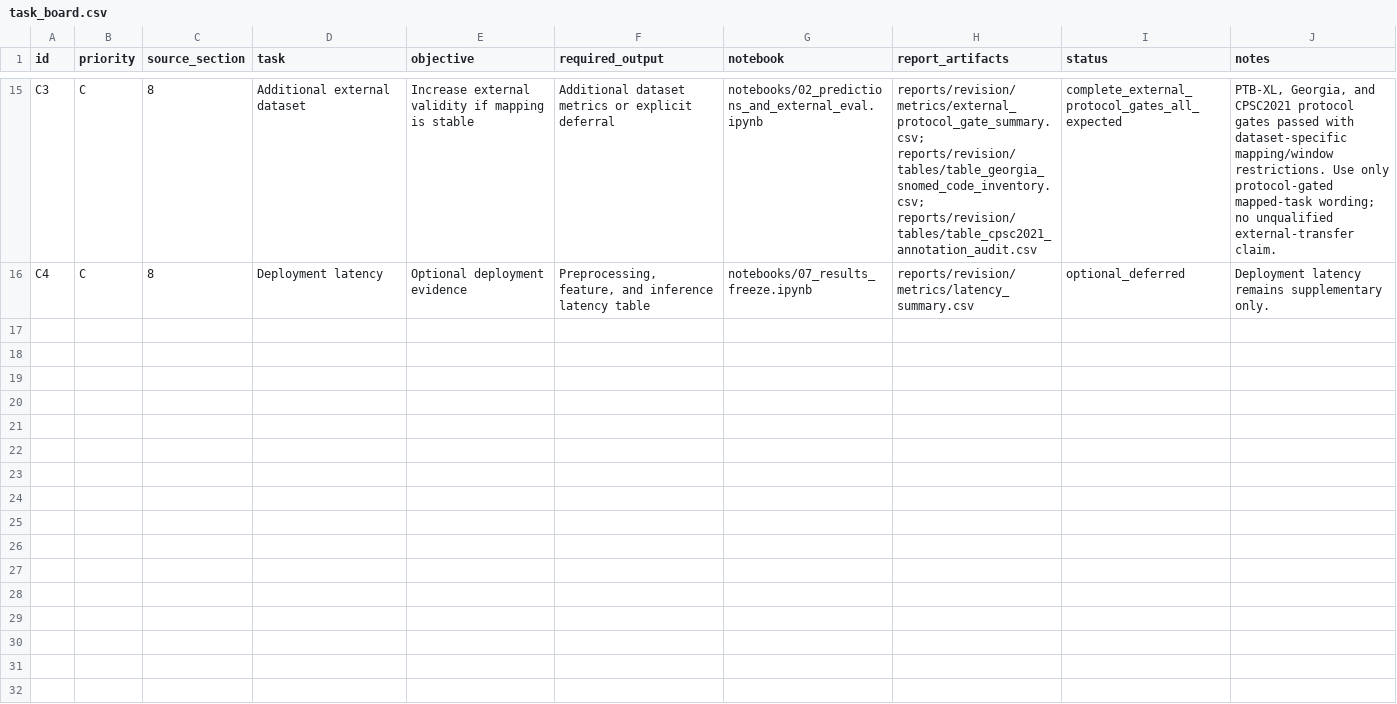
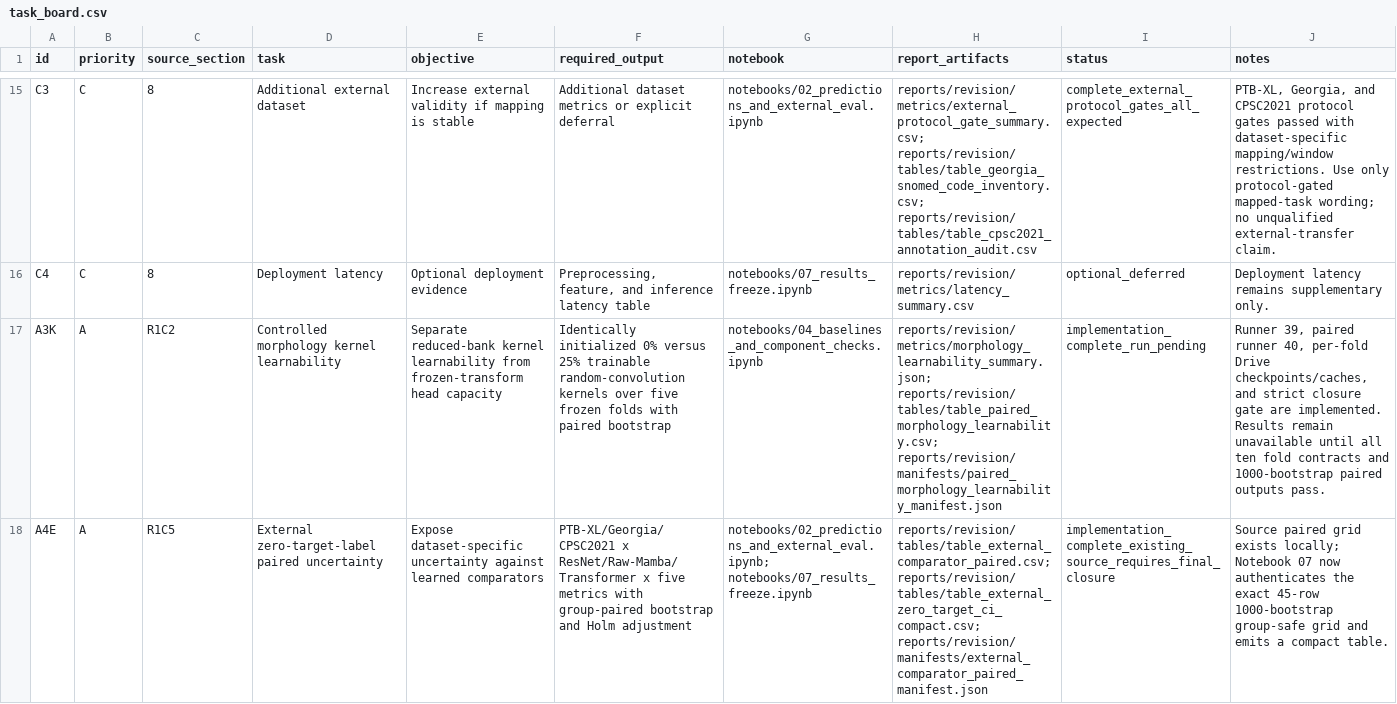
Before and after one commit to BrianNguyen29/ECG-RAMBA, a CSV file: docs/revision_plan/task_board.csv, drawn as a sheet; only a part is shown, gaps mark what is left out; the diff covers the shown part only; the diff names each change by its address in the sheet, - before the commit and + after, or states it on an @@ line.

```diff
--- a/docs/revision_plan/task_board.csv
+++ b/docs/revision_plan/task_board.csv
+row 17: A3K | A | R1C2 | Controlled morphology kernel learnability | Separate reduced-bank kernel learnability from frozen-transform head capacity | Identically initialized 0% versus 25% trainable random-convolution kernels over five frozen folds with paired bootstrap | notebooks/04_baselines_and_component_checks.ipynb | reports/revision/metrics/morphology_learnability_summary.json; reports/revision/tables/table_paired_morphology_learnability.csv; reports/revision/manifests/paired_morphology_learnability_manifest.json | implementation_complete_run_pending | Runner 39, paired runner 40, per-fold Drive checkpoints/caches, and strict closure gate are implemented. Results remain unavailable until all ten fold contracts and 1000-bootstrap paired outputs pass.
+row 18: A4E | A | R1C5 | External zero-target-label paired uncertainty | Expose dataset-specific uncertainty against learned comparators | PTB-XL/Georgia/CPSC2021 x ResNet/Raw-Mamba/Transformer x five metrics with group-paired bootstrap and Holm adjustment | notebooks/02_predictions_and_external_eval.ipynb; notebooks/07_results_freeze.ipynb | reports/revision/tables/table_external_comparator_paired.csv; reports/revision/tables/table_external_zero_target_ci_compact.csv; reports/revision/manifests/external_comparator_paired_manifest.json | implementation_complete_existing_source_requires_final_closure | Source paired grid exists locally; Notebook 07 now authenticates the exact 45-row 1000-bootstrap group-safe grid and emits a compact table.
```
Also changed, not shown: 2 added rows elsewhere in this file, docs/revision_plan/experiment_registry.csv, 16 other files.
